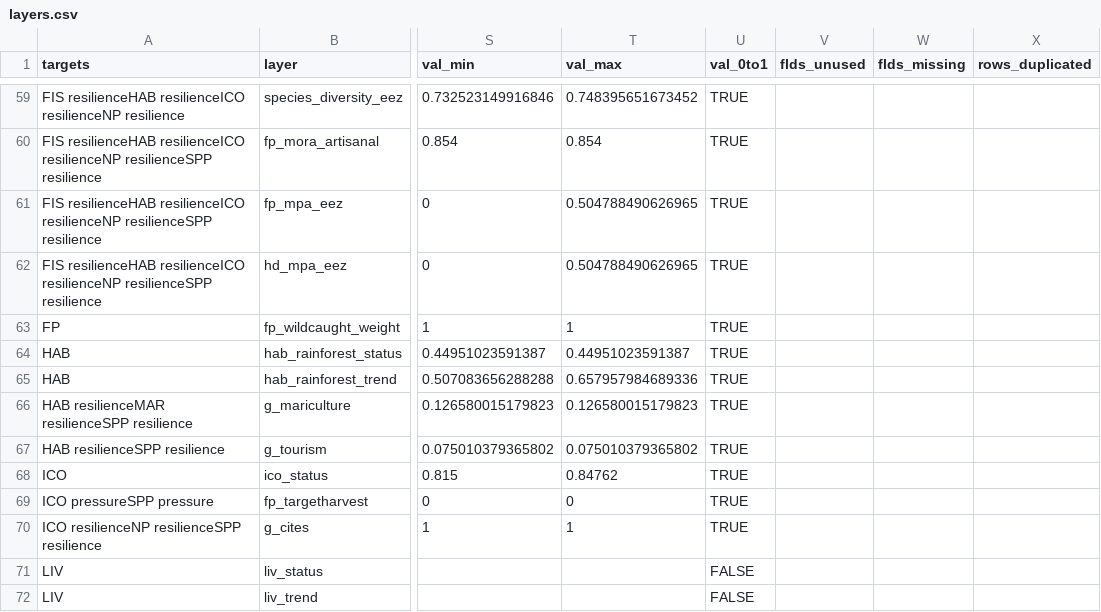
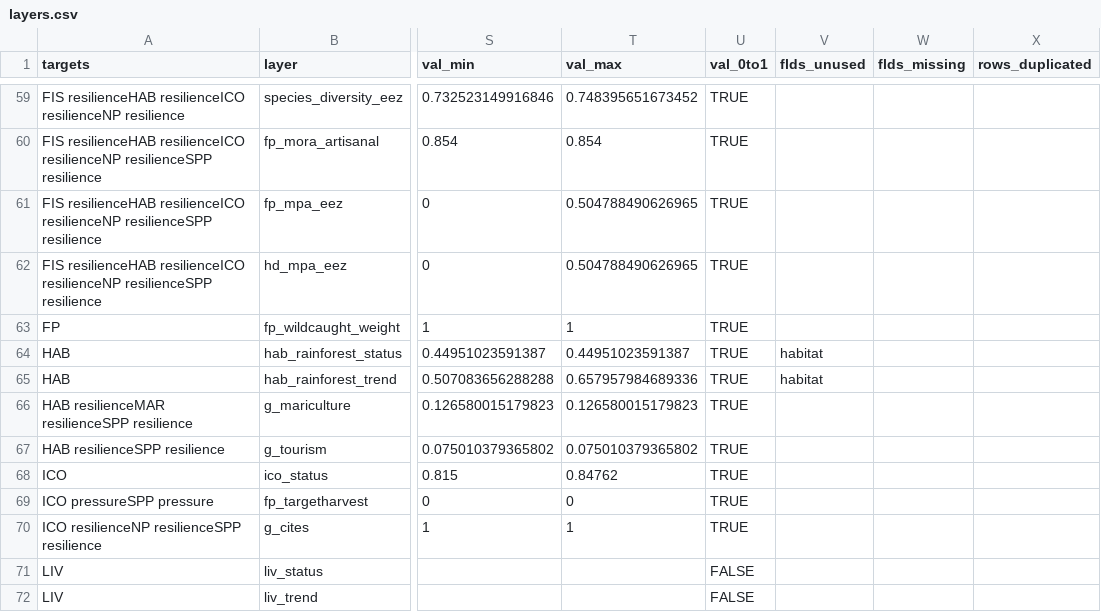
Before and after one commit to OHI-4site/pal-scores, a CSV file: region/layers.csv, drawn as a sheet; only a part is shown, gaps mark what is left out; the diff names each change by its address in the sheet, - before the commit and + after, or states it on an @@ line.

Commit message:
Add rainforest trend and status

```diff
--- a/region/layers.csv
+++ b/region/layers.csv
-V64:V65 (flds_unused): (empty)
+V64:V65 (flds_unused): habitat
```
